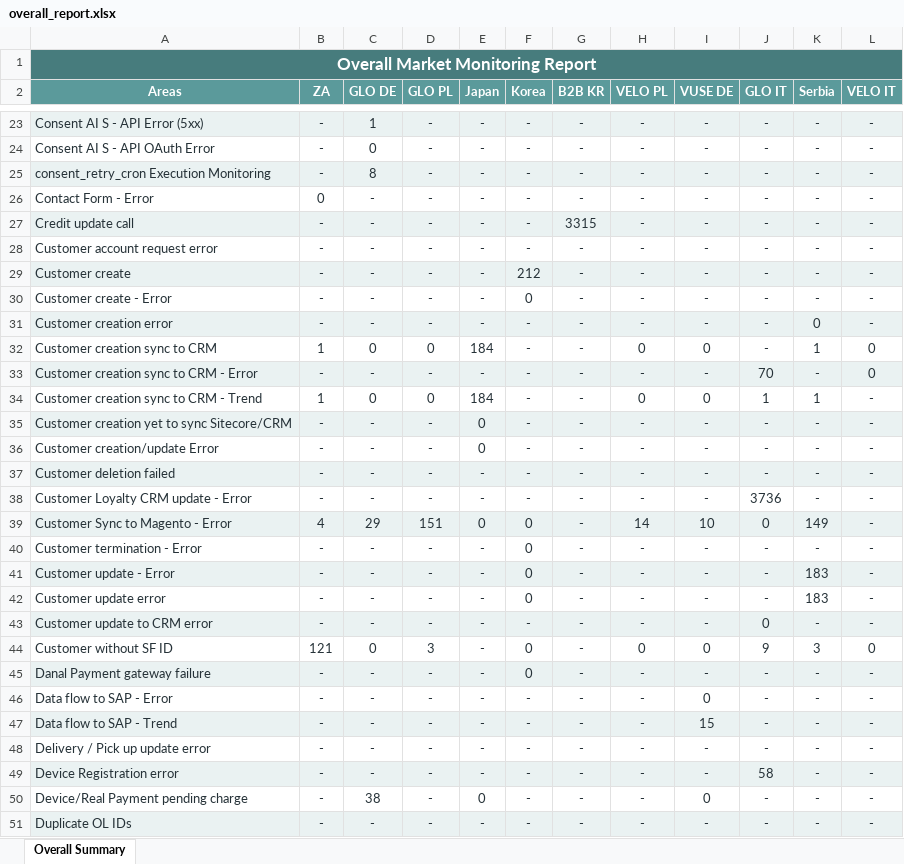
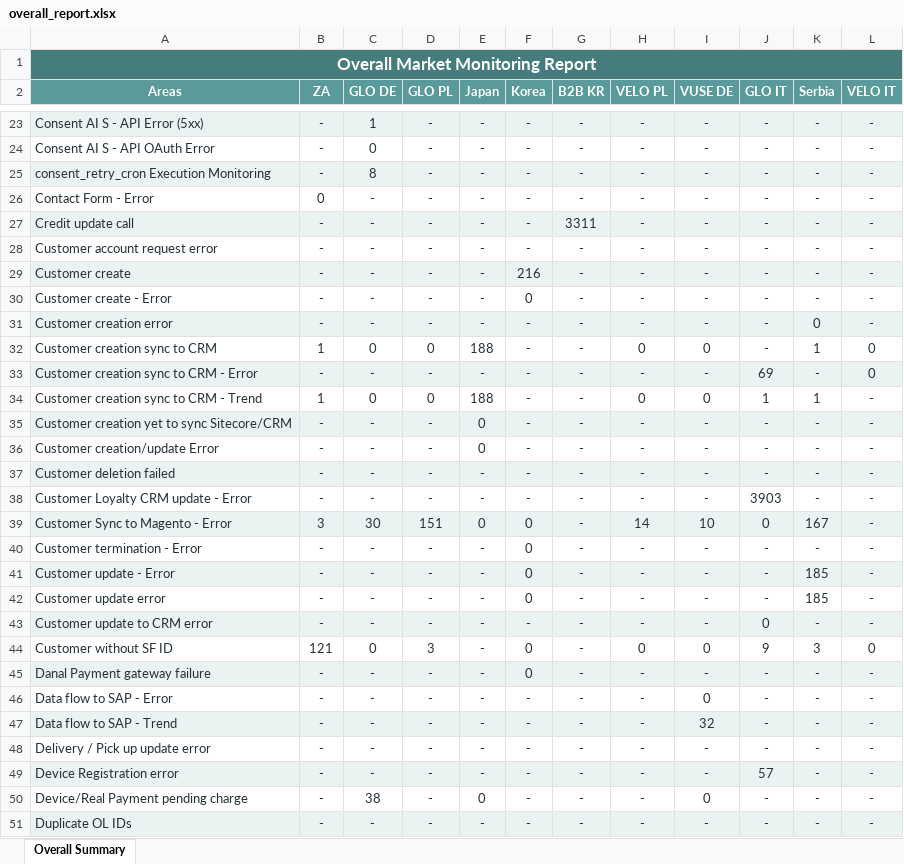
Before and after one commit to harko17/proactive, an Excel workbook: output/overall_report.xlsx, sheet Overall Summary, drawn as a sheet; only a part is shown, gaps mark what is left out; values as stored, in another font and other column widths than the file's, no borders; the diff covers the shown part only; the diff names each change by its address in the sheet, - before the commit and + after, or states it on an @@ line.

```diff
--- a/output/overall_report.xlsx (sheet Overall Summary)
+++ b/output/overall_report.xlsx (sheet Overall Summary)
-G27 (B2B KR): 3315
+G27 (B2B KR): 3311
-F29 (Korea): 212
+F29 (Korea): 216
-E32 (Japan): 184
+E32 (Japan): 188
-J33 (GLO IT): 70
+J33 (GLO IT): 69
-E34 (Japan): 184
+E34 (Japan): 188
-J38 (GLO IT): 3736
+J38 (GLO IT): 3903
-B39 (ZA): 4
+B39 (ZA): 3
-C39 (GLO DE): 29
+C39 (GLO DE): 30
-K39 (Serbia): 149
+K39 (Serbia): 167
-K41:K42 (Serbia): 183
+K41:K42 (Serbia): 185
-I47 (VUSE DE): 15
+I47 (VUSE DE): 32
-J49 (GLO IT): 58
+J49 (GLO IT): 57
```
Also changed, not shown: 14 edited cells elsewhere in this sheet, output/b2b-kr.xlsx, output/glo-de.xlsx, 12 other files.
